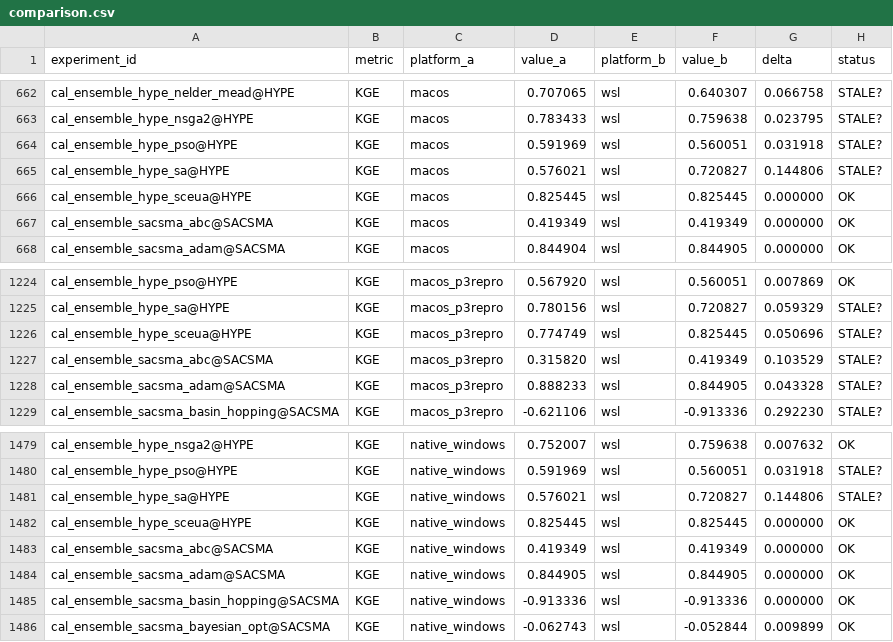
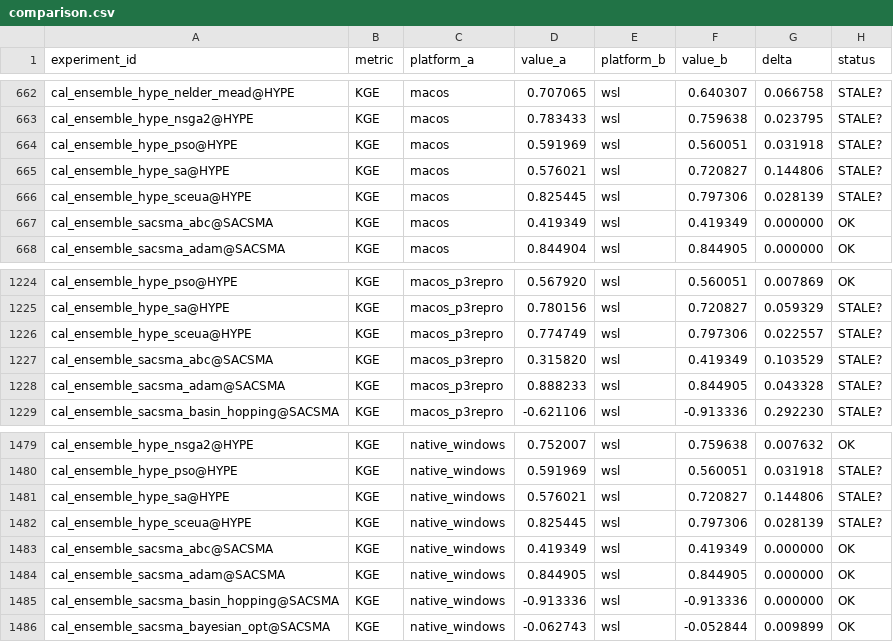
Before and after one commit to DarriEy/SYMFLUENCE, a CSV file: examples/paper_case_studies/repro_status/comparison.csv, drawn as a sheet; only a part is shown, gaps mark what is left out.

```diff
--- a/examples/paper_case_studies/repro_status/comparison.csv
+++ b/examples/paper_case_studies/repro_status/comparison.csv
@@ -665,3 +665,3 @@ cal_ensemble_hype_pso@HYPE,KGE,macos,0.591969,wsl,0.560051,0.031918,STALE?
 cal_ensemble_hype_sa@HYPE,KGE,macos,0.576021,wsl,0.720827,0.144806,STALE?
-cal_ensemble_hype_sceua@HYPE,KGE,macos,0.825445,wsl,0.825445,0.000000,OK
+cal_ensemble_hype_sceua@HYPE,KGE,macos,0.825445,wsl,0.797306,0.028139,STALE?
 cal_ensemble_sacsma_abc@SACSMA,KGE,macos,0.419349,wsl,0.419349,0.000000,OK
@@ -1225,3 +1225,3 @@ cal_ensemble_hype_pso@HYPE,KGE,macos_p3repro,0.567920,wsl,0.560051,0.007869,OK
 cal_ensemble_hype_sa@HYPE,KGE,macos_p3repro,0.780156,wsl,0.720827,0.059329,STALE?
-cal_ensemble_hype_sceua@HYPE,KGE,macos_p3repro,0.774749,wsl,0.825445,0.050696,STALE?
+cal_ensemble_hype_sceua@HYPE,KGE,macos_p3repro,0.774749,wsl,0.797306,0.022557,STALE?
 cal_ensemble_sacsma_abc@SACSMA,KGE,macos_p3repro,0.315820,wsl,0.419349,0.103529,STALE?
@@ -1481,3 +1481,3 @@ cal_ensemble_hype_pso@HYPE,KGE,native_windows,0.591969,wsl,0.560051,0.031918,STA
 cal_ensemble_hype_sa@HYPE,KGE,native_windows,0.576021,wsl,0.720827,0.144806,STALE?
-cal_ensemble_hype_sceua@HYPE,KGE,native_windows,0.825445,wsl,0.825445,0.000000,OK
+cal_ensemble_hype_sceua@HYPE,KGE,native_windows,0.825445,wsl,0.797306,0.028139,STALE?
 cal_ensemble_sacsma_abc@SACSMA,KGE,native_windows,0.419349,wsl,0.419349,0.000000,OK
```
Also changed, not shown: examples/paper_case_studies/repro_status/metrics_wsl.csv.
